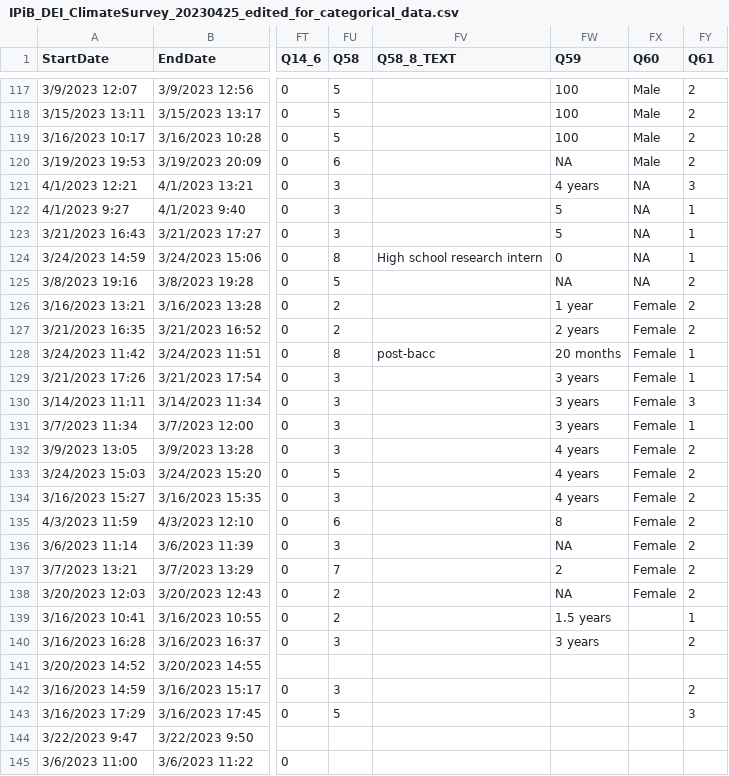
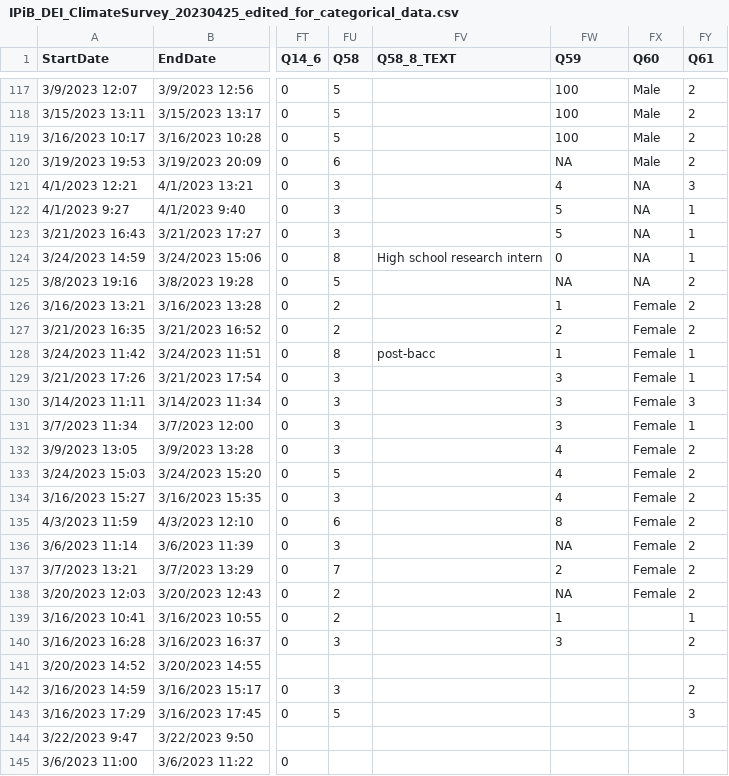
Before and after one commit to gjowl/DEI-Climate-Survey, a CSV file: IPiB_DEI_ClimateSurvey_20230425_edited_for_categorical_data.csv, drawn as a sheet; only a part is shown, gaps mark what is left out; the diff covers the shown part only; the diff names each change by its address in the sheet, - before the commit and + after, or states it on an @@ line.

```diff
--- a/IPiB_DEI_ClimateSurvey_20230425_edited_for_categorical_data.csv
+++ b/IPiB_DEI_ClimateSurvey_20230425_edited_for_categorical_data.csv
-FW121 (Q59): 4 years
+FW121 (Q59): 4
-FW126 (Q59): 1 year
+FW126 (Q59): 1
-FW127 (Q59): 2 years
+FW127 (Q59): 2
-FW128 (Q59): 20 months
+FW128 (Q59): 1
-FW129:FW131 (Q59): 3 years
+FW129:FW131 (Q59): 3
-FW132:FW134 (Q59): 4 years
+FW132:FW134 (Q59): 4
-FW139 (Q59): 1.5 years
+FW139 (Q59): 1
-FW140 (Q59): 3 years
+FW140 (Q59): 3
```
Also changed, not shown: 42 edited cells elsewhere in this file, 40 other files.
